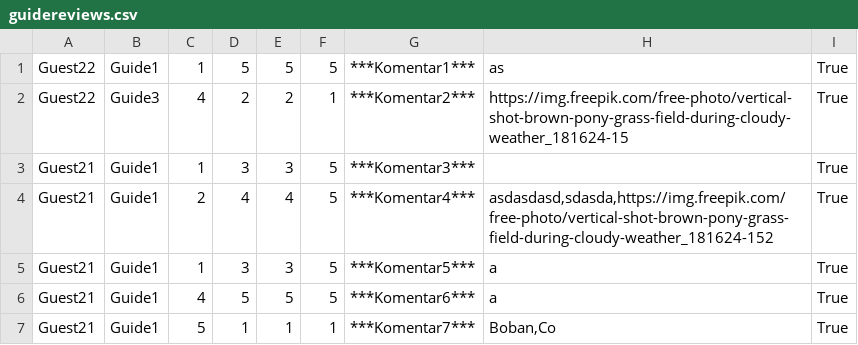
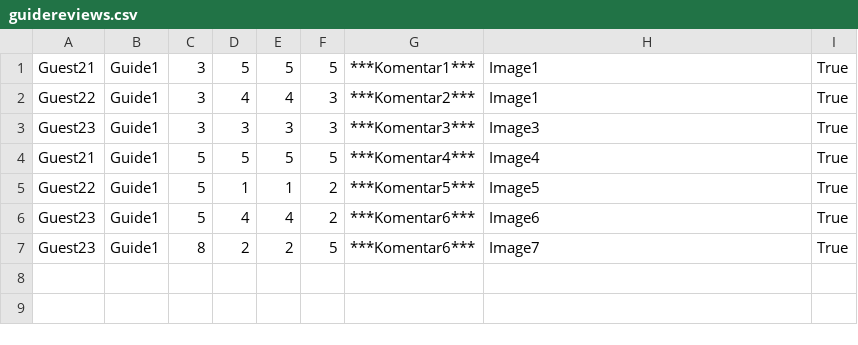
Before and after one commit to sirarmilos/sims_turizam, a CSV file: InitialProject/InitialProject/Resources/Data/guidereviews.csv, drawn as a sheet.

```diff
--- a/InitialProject/InitialProject/Resources/Data/guidereviews.csv
+++ b/InitialProject/InitialProject/Resources/Data/guidereviews.csv
@@ -1,7 +1,7 @@
-Guest22|Guide1|1|5|5|5|***Komentar1***|as|True
-Guest22|Guide3|4|2|2|1|***Komentar2***|https://img.freepik.com/free-photo/vertical-shot-brown-pony-grass-field-during-cloudy-weather_181624-15|True
-Guest21|Guide1|1|3|3|5|***Komentar3***||True
-Guest21|Guide1|2|4|4|5|***Komentar4***|asdasdasd,sdasda,https://img.freepik.com/free-photo/vertical-shot-brown-pony-grass-field-during-cloudy-weather_181624-152|True
-Guest21|Guide1|1|3|3|5|***Komentar5***|a|True
-Guest21|Guide1|4|5|5|5|***Komentar6***|a|True
-Guest21|Guide1|5|1|1|1|***Komentar7***|Boban,Co|True
+Guest21|Guide1|3|5|5|5|***Komentar1***|Image1|True
+Guest22|Guide1|3|4|4|3|***Komentar2***|Image1|True
+Guest23|Guide1|3|3|3|3|***Komentar3***|Image3|True
+Guest21|Guide1|5|5|5|5|***Komentar4***|Image4|True
+Guest22|Guide1|5|1|1|2|***Komentar5***|Image5|True
+Guest23|Guide1|5|4|4|2|***Komentar6***|Image6|True
+Guest23|Guide1|8|2|2|5|***Komentar6***|Image7|True
```
Also changed, not shown: InitialProject/InitialProject/Resources/Data/locations.csv, InitialProject/InitialProject/Resources/Data/reservatedtours.csv, 18 other files.
